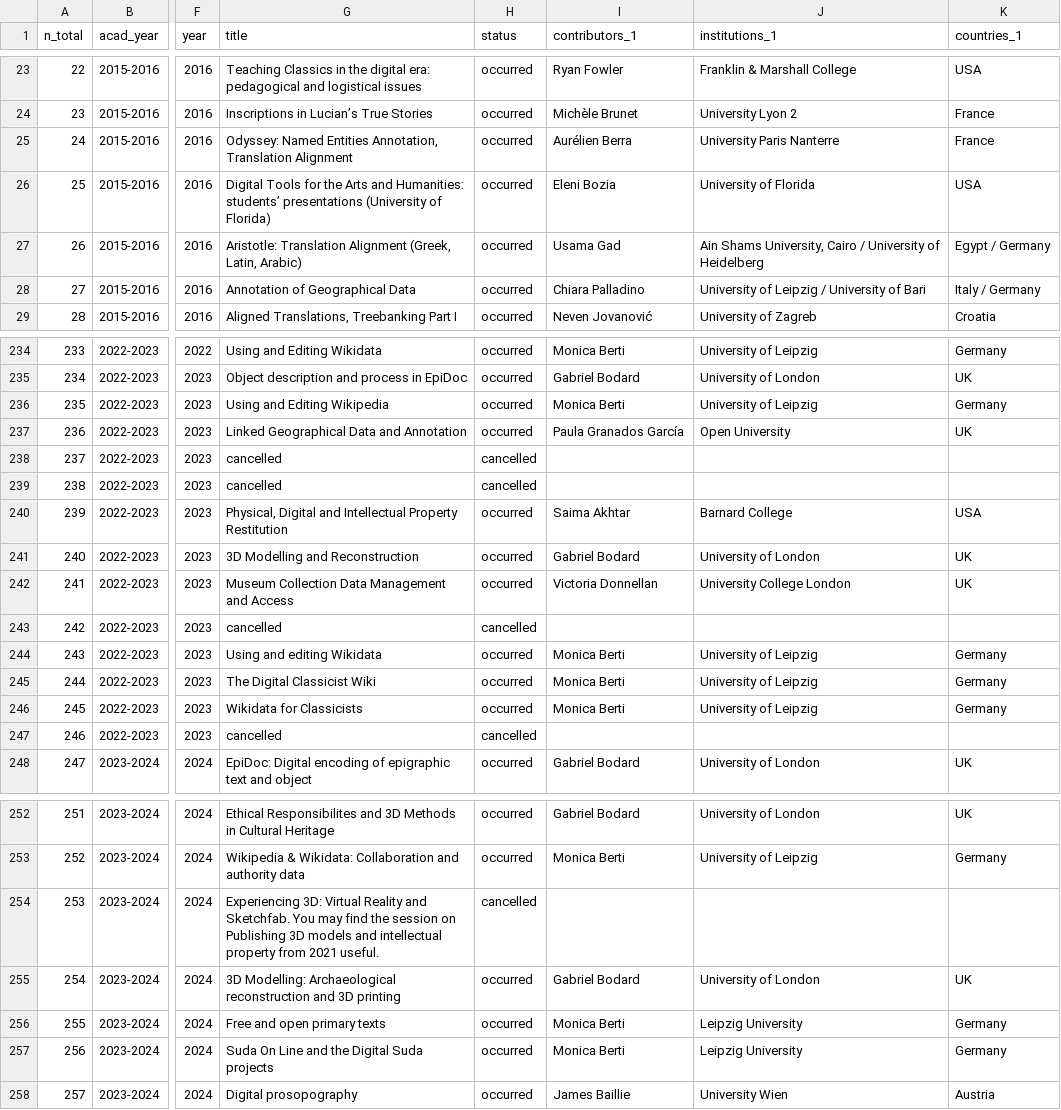
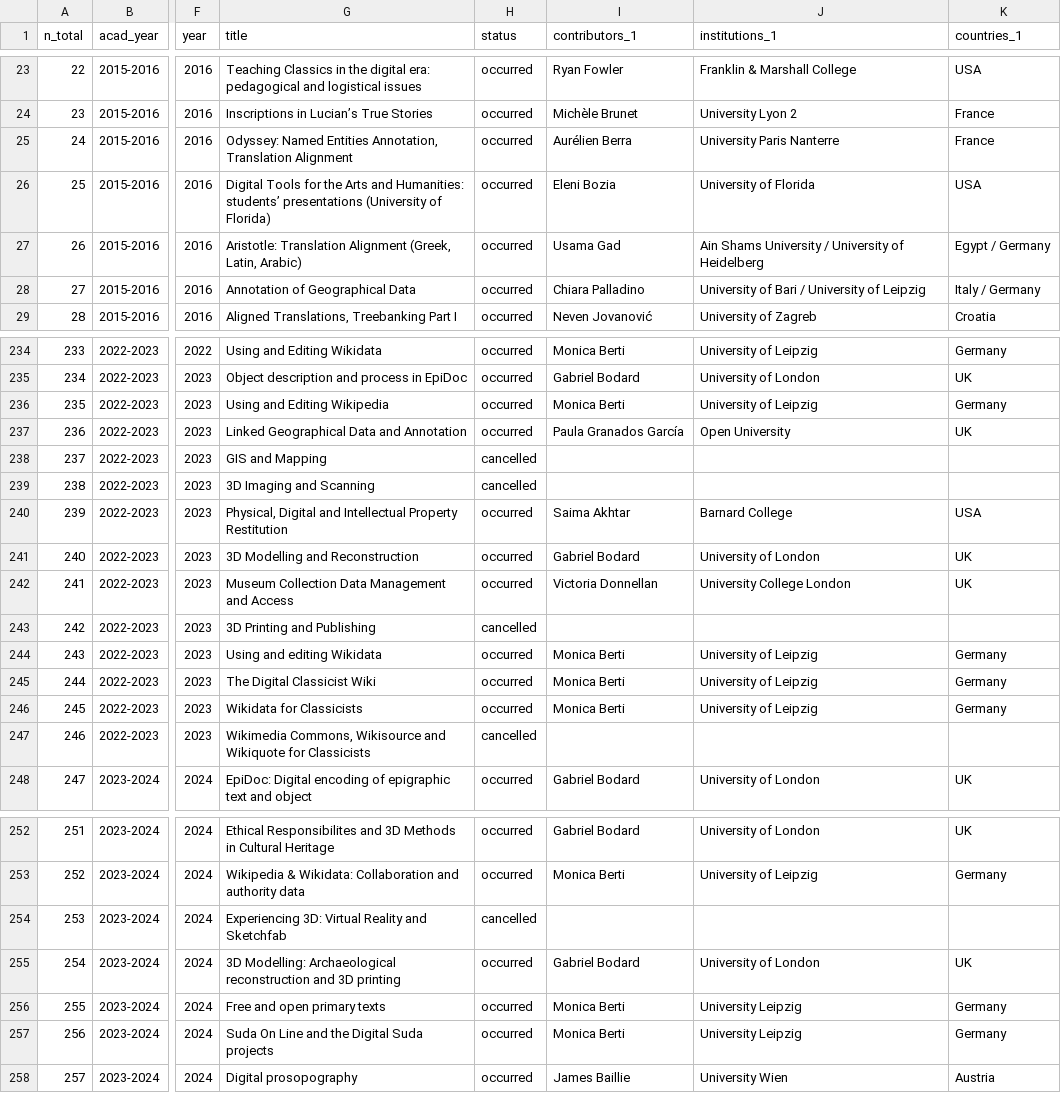
Before and after one commit to classnum/hn2_sunoikisisdc, a CSV file: hn2_sunoikisisdc_data.csv, drawn as a sheet; only a part is shown, gaps mark what is left out; the diff covers the shown part only; the diff names each change by its address in the sheet, - before the commit and + after, or states it on an @@ line.

```diff
--- a/hn2_sunoikisisdc_data.csv
+++ b/hn2_sunoikisisdc_data.csv
-J27 (institutions_1): Ain Shams University, Cairo / University…
+J27 (institutions_1): Ain Shams University / University…
-J28 (institutions_1): University of Leipzig / University of Bari
+J28 (institutions_1): University of Bari / University of Leipzig
-G238 (title): cancelled
+G238 (title): GIS and Mapping
-G239 (title): cancelled
+G239 (title): 3D Imaging and Scanning
-G243 (title): cancelled
+G243 (title): 3D Printing and Publishing
-G247 (title): cancelled
+G247 (title): Wikimedia Commons, Wikisource and Wikiquote for Classicists
-G254 (title): …Reality and Sketchfab. You may find the session on Publishing 3D models and intellectual property from 2021 useful.
+G254 (title): …Reality and Sketchfab
-J256:J257 (institutions_1): Leipzig University
+J256:J257 (institutions_1): University Leipzig
```
Also changed, not shown: 31 edited cells elsewhere in this file, 1 other file.
